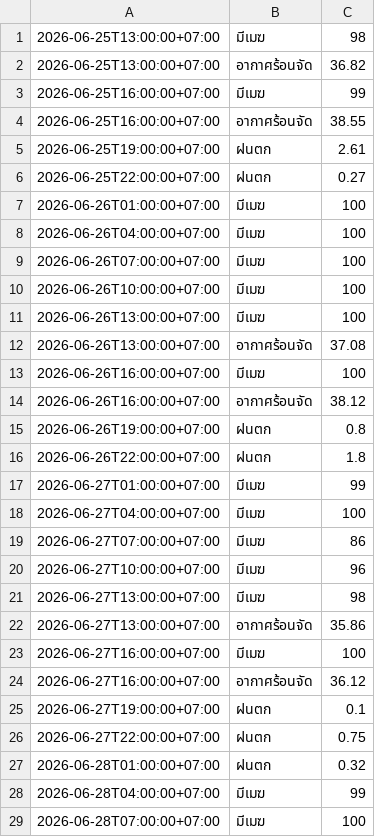
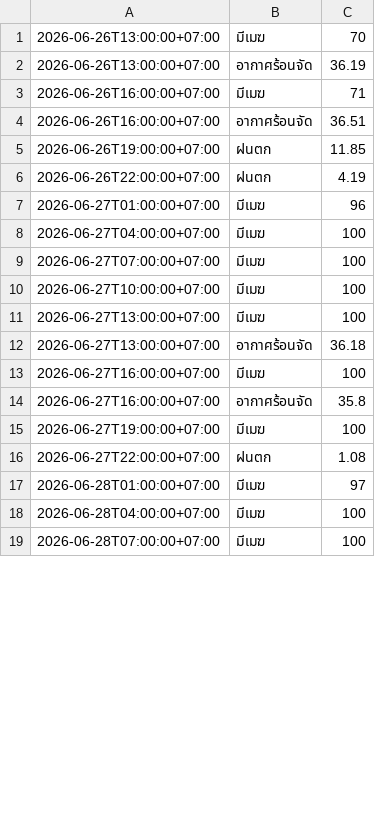
Before and after one commit to wata011/my-water-monitor, a CSV file: weather_log.csv, drawn as a sheet; only a part is shown; the diff covers the shown part only.

```diff
--- a/weather_log.csv
+++ b/weather_log.csv
@@ -1,29 +1,19 @@
-2026-06-25T13:00:00+07:00,มีเมฆ,98
-2026-06-25T13:00:00+07:00,อากาศร้อนจัด,36.82
-2026-06-25T16:00:00+07:00,มีเมฆ,99
-2026-06-25T16:00:00+07:00,อากาศร้อนจัด,38.55
-2026-06-25T19:00:00+07:00,ฝนตก,2.61
-2026-06-25T22:00:00+07:00,ฝนตก,0.27
-2026-06-26T01:00:00+07:00,มีเมฆ,100
-2026-06-26T04:00:00+07:00,มีเมฆ,100
-2026-06-26T07:00:00+07:00,มีเมฆ,100
-2026-06-26T10:00:00+07:00,มีเมฆ,100
-2026-06-26T13:00:00+07:00,มีเมฆ,100
-2026-06-26T13:00:00+07:00,อากาศร้อนจัด,37.08
-2026-06-26T16:00:00+07:00,มีเมฆ,100
-2026-06-26T16:00:00+07:00,อากาศร้อนจัด,38.12
-2026-06-26T19:00:00+07:00,ฝนตก,0.8
-2026-06-26T22:00:00+07:00,ฝนตก,1.8
-2026-06-27T01:00:00+07:00,มีเมฆ,99
+2026-06-26T13:00:00+07:00,มีเมฆ,70
+2026-06-26T13:00:00+07:00,อากาศร้อนจัด,36.19
+2026-06-26T16:00:00+07:00,มีเมฆ,71
+2026-06-26T16:00:00+07:00,อากาศร้อนจัด,36.51
+2026-06-26T19:00:00+07:00,ฝนตก,11.85
+2026-06-26T22:00:00+07:00,ฝนตก,4.19
+2026-06-27T01:00:00+07:00,มีเมฆ,96
 2026-06-27T04:00:00+07:00,มีเมฆ,100
-2026-06-27T07:00:00+07:00,มีเมฆ,86
-2026-06-27T10:00:00+07:00,มีเมฆ,96
-2026-06-27T13:00:00+07:00,มีเมฆ,98
-2026-06-27T13:00:00+07:00,อากาศร้อนจัด,35.86
+2026-06-27T07:00:00+07:00,มีเมฆ,100
+2026-06-27T10:00:00+07:00,มีเมฆ,100
+2026-06-27T13:00:00+07:00,มีเมฆ,100
+2026-06-27T13:00:00+07:00,อากาศร้อนจัด,36.18
 2026-06-27T16:00:00+07:00,มีเมฆ,100
-2026-06-27T16:00:00+07:00,อากาศร้อนจัด,36.12
-2026-06-27T19:00:00+07:00,ฝนตก,0.1
-2026-06-27T22:00:00+07:00,ฝนตก,0.75
-2026-06-28T01:00:00+07:00,ฝนตก,0.32
-2026-06-28T04:00:00+07:00,มีเมฆ,99
+2026-06-27T16:00:00+07:00,อากาศร้อนจัด,35.8
+2026-06-27T19:00:00+07:00,มีเมฆ,100
+2026-06-27T22:00:00+07:00,ฝนตก,1.08
+2026-06-28T01:00:00+07:00,มีเมฆ,97
+2026-06-28T04:00:00+07:00,มีเมฆ,100
 2026-06-28T07:00:00+07:00,มีเมฆ,100
```
Also changed, not shown: 8 added rows and 19 edited cells elsewhere in this file.
